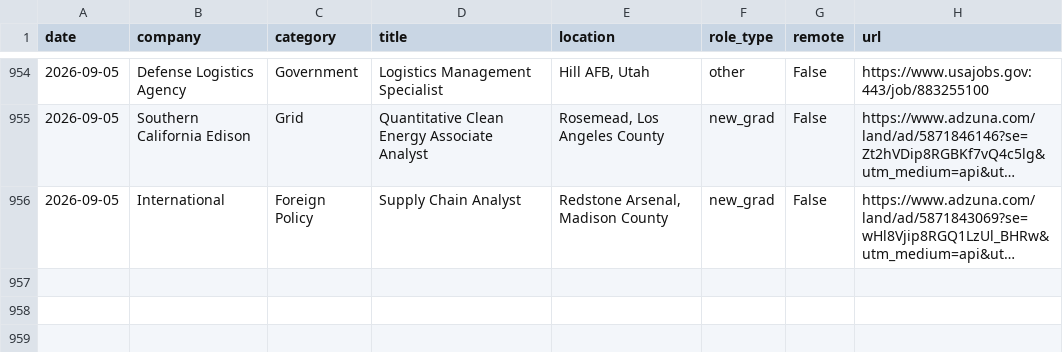
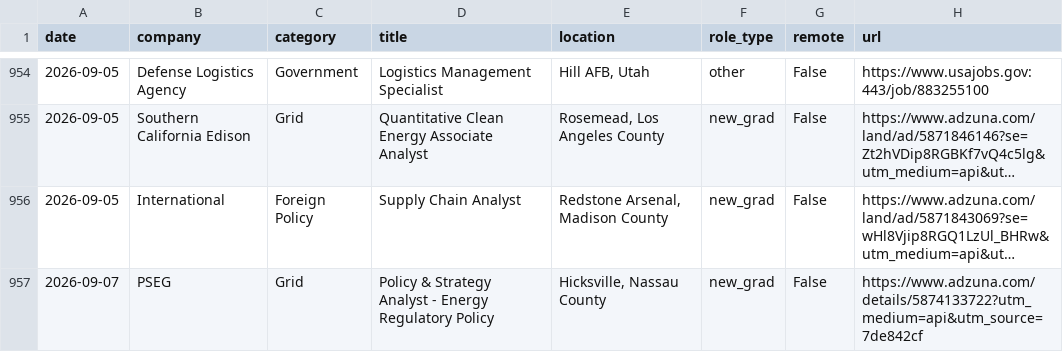
Before and after one commit to calvincj/job-tracker, a CSV file: data/new_jobs.csv, drawn as a sheet; only a part is shown, gaps mark what is left out; long unchanged cells end in …; the diff names each change by its address in the sheet, - before the commit and + after, or states it on an @@ line.

```diff
--- a/data/new_jobs.csv
+++ b/data/new_jobs.csv
+row 957: 2026-09-07 | PSEG | Grid | Policy & Strategy Analyst - Energy Regulatory Policy | Hicksville, Nassau County | new_grad | False | https://www.adzuna.com/details/5874133722?utm_medium=api&utm_source=7de842cf
```
Also changed, not shown: 3 other files.
